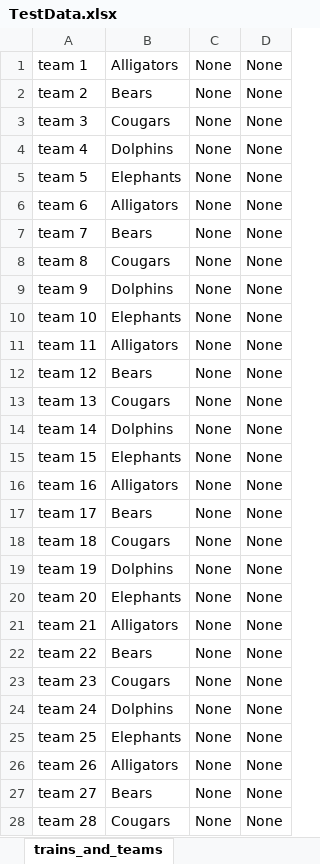
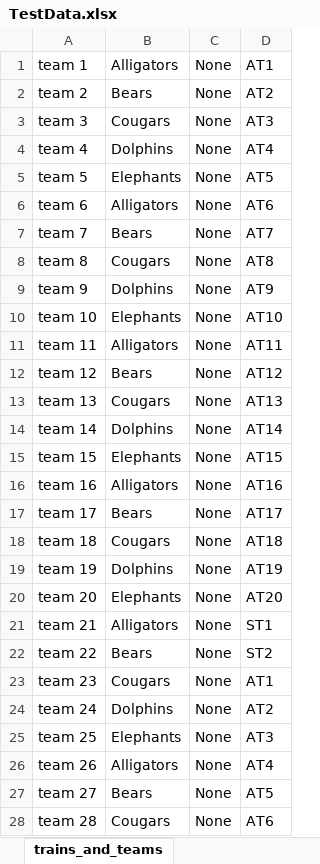
Before and after one commit to AnthonyFlowers/ICS325FP1, an Excel workbook: database_files/TestData.xlsx, sheet trains_and_teams, drawn as a sheet; only a part is shown; values as stored, in another font and other column widths than the file's, no borders; the diff covers the shown part only; the diff names each change by its address in the sheet, - before the commit and + after, or states it on an @@ line.

```diff
--- a/database_files/TestData.xlsx (sheet trains_and_teams)
+++ b/database_files/TestData.xlsx (sheet trains_and_teams)
-D1: None
+D1: AT1
-D2: None
+D2: AT2
-D3: None
+D3: AT3
-D4: None
+D4: AT4
-D5: None
+D5: AT5
-D6: None
+D6: AT6
-D7: None
+D7: AT7
-D8: None
+D8: AT8
-D9: None
+D9: AT9
-D10: None
+D10: AT10
-D11: None
+D11: AT11
-D12: None
+D12: AT12
-D13: None
+D13: AT13
-D14: None
+D14: AT14
-D15: None
+D15: AT15
-D16: None
+D16: AT16
-D17: None
+D17: AT17
-D18: None
+D18: AT18
-D19: None
+D19: AT19
-D20: None
+D20: AT20
-D21: None
+D21: ST1
-D22: None
+D22: ST2
-D23: None
+D23: AT1
-D24: None
+D24: AT2
-D25: None
+D25: AT3
-D26: None
+D26: AT4
-D27: None
+D27: AT5
-D28: None
+D28: AT6
```
Also changed, not shown: 272 edited cells elsewhere in this sheet, 3 other files.
